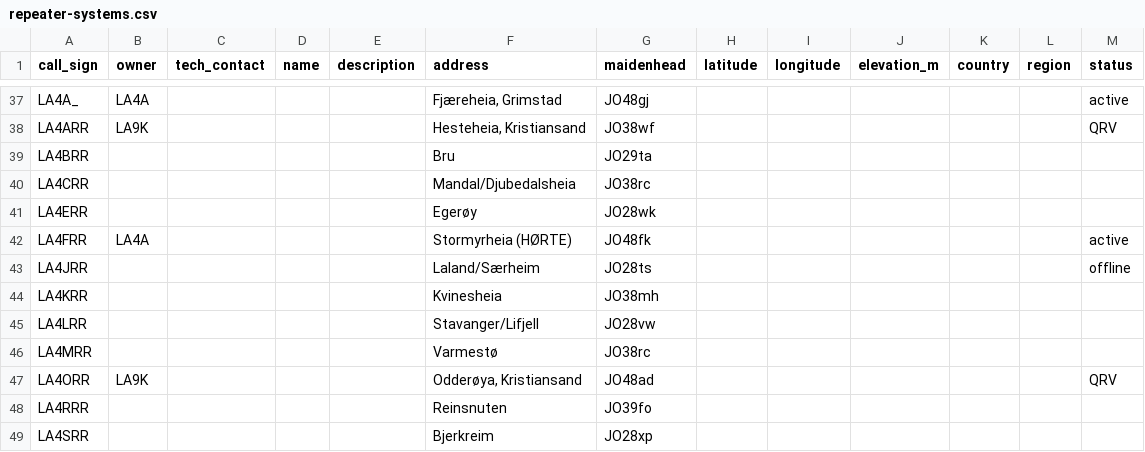
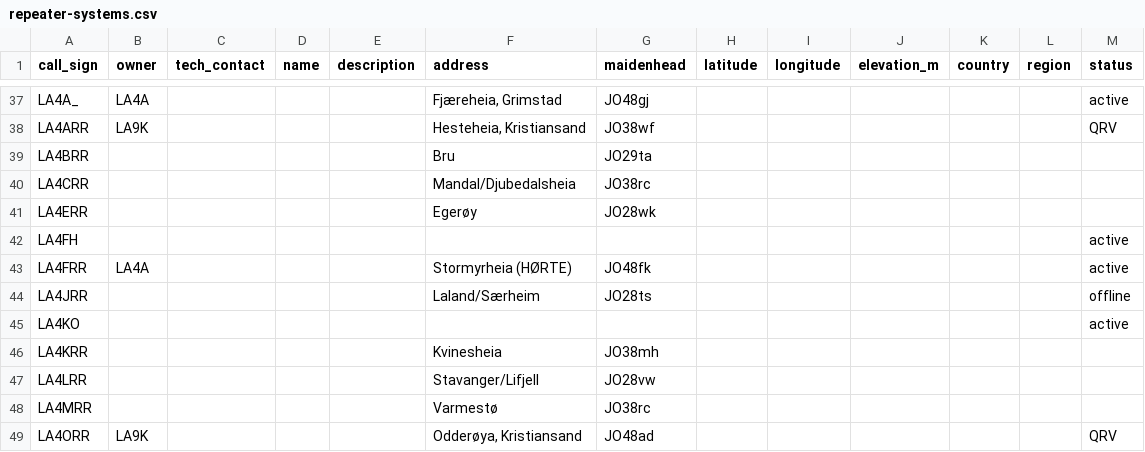
Before and after one commit to trygvis/repeater-atlas, a CSV file: data/out/repeater-systems.csv, drawn as a sheet; only a part is shown, gaps mark what is left out; the shorter side is filled out with more unchanged rows.

Commit message:
Fixing more repeater links

```diff
--- a/data/out/repeater-systems.csv
+++ b/data/out/repeater-systems.csv
@@ -41,4 +41,6 @@ LA4CRR,,,,,Mandal/Djubedalsheia,JO38rc,,,,,,
 LA4ERR,,,,,Egerøy,JO28wk,,,,,,
+LA4FH,,,,,,,,,,,,active
 LA4FRR,LA4A,,,,Stormyrheia (HØRTE),JO48fk,,,,,,active
 LA4JRR,,,,,Laland/Særheim,JO28ts,,,,,,offline
+LA4KO,,,,,,,,,,,,active
 LA4KRR,,,,,Kvinesheia,JO38mh,,,,,,
```
Also changed, not shown: 3 other files.
